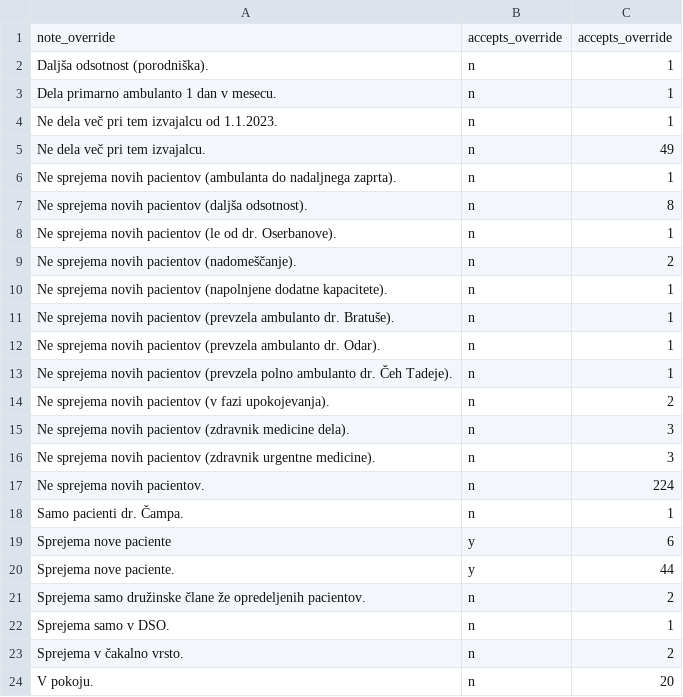
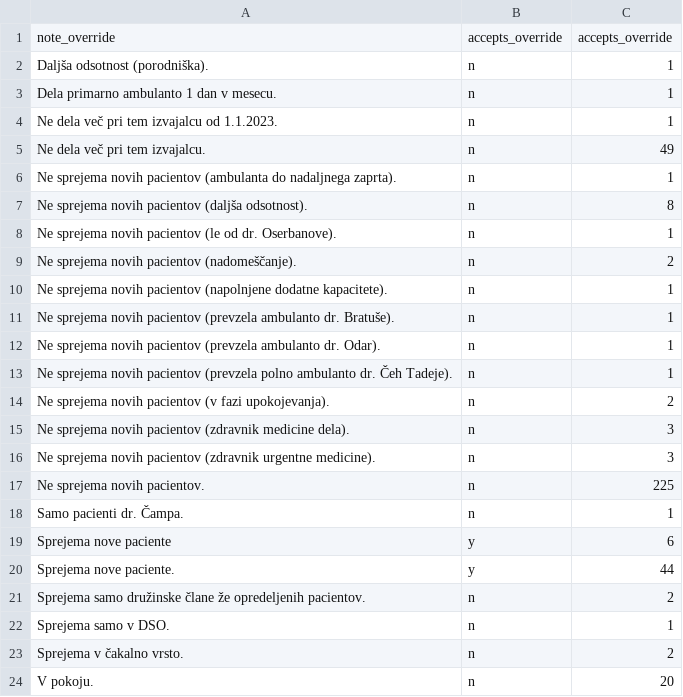
Before and after one commit to sledilnik/zdravniki-data, a CSV file: csv/stats-overrides-accepts.csv, drawn as a sheet.

```diff
--- a/csv/stats-overrides-accepts.csv
+++ b/csv/stats-overrides-accepts.csv
@@ -16,3 +16,3 @@ Ne sprejema novih pacientov (zdravnik medicine dela).,n,3
 Ne sprejema novih pacientov (zdravnik urgentne medicine).,n,3
-Ne sprejema novih pacientov.,n,224
+Ne sprejema novih pacientov.,n,225
 Samo pacienti  dr. Čampa.,n,1
```
Also changed, not shown: csv/doctors.csv, csv/overrides.csv, 4 other files.
